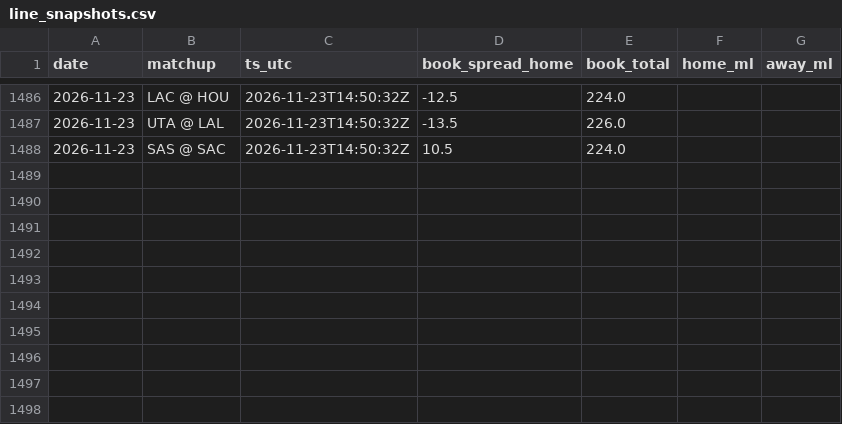
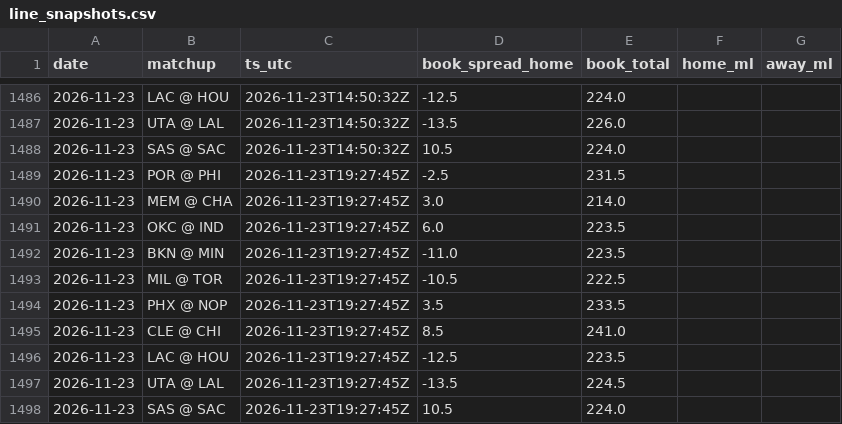
Before and after one commit to jack-more/MORELLOSIMS, a CSV file: nba_pipeline/data/line_snapshots.csv, drawn as a sheet; only a part is shown, gaps mark what is left out; the diff names each change by its address in the sheet, - before the commit and + after, or states it on an @@ line.

```diff
--- a/nba_pipeline/data/line_snapshots.csv
+++ b/nba_pipeline/data/line_snapshots.csv
+row 1489: 2026-11-23 | POR @ PHI | 2026-11-23T19:27:45Z | -2.5 | 231.5
+row 1490: 2026-11-23 | MEM @ CHA | 2026-11-23T19:27:45Z | 3.0 | 214.0
+row 1491: 2026-11-23 | OKC @ IND | 2026-11-23T19:27:45Z | 6.0 | 223.5
+row 1492: 2026-11-23 | BKN @ MIN | 2026-11-23T19:27:45Z | -11.0 | 223.5
+row 1493: 2026-11-23 | MIL @ TOR | 2026-11-23T19:27:45Z | -10.5 | 222.5
+row 1494: 2026-11-23 | PHX @ NOP | 2026-11-23T19:27:45Z | 3.5 | 233.5
+row 1495: 2026-11-23 | CLE @ CHI | 2026-11-23T19:27:45Z | 8.5 | 241.0
+row 1496: 2026-11-23 | LAC @ HOU | 2026-11-23T19:27:45Z | -12.5 | 223.5
+row 1497: 2026-11-23 | UTA @ LAL | 2026-11-23T19:27:45Z | -13.5 | 224.5
+row 1498: 2026-11-23 | SAS @ SAC | 2026-11-23T19:27:45Z | 10.5 | 224.0
```
Also changed, not shown: 4 other files.
